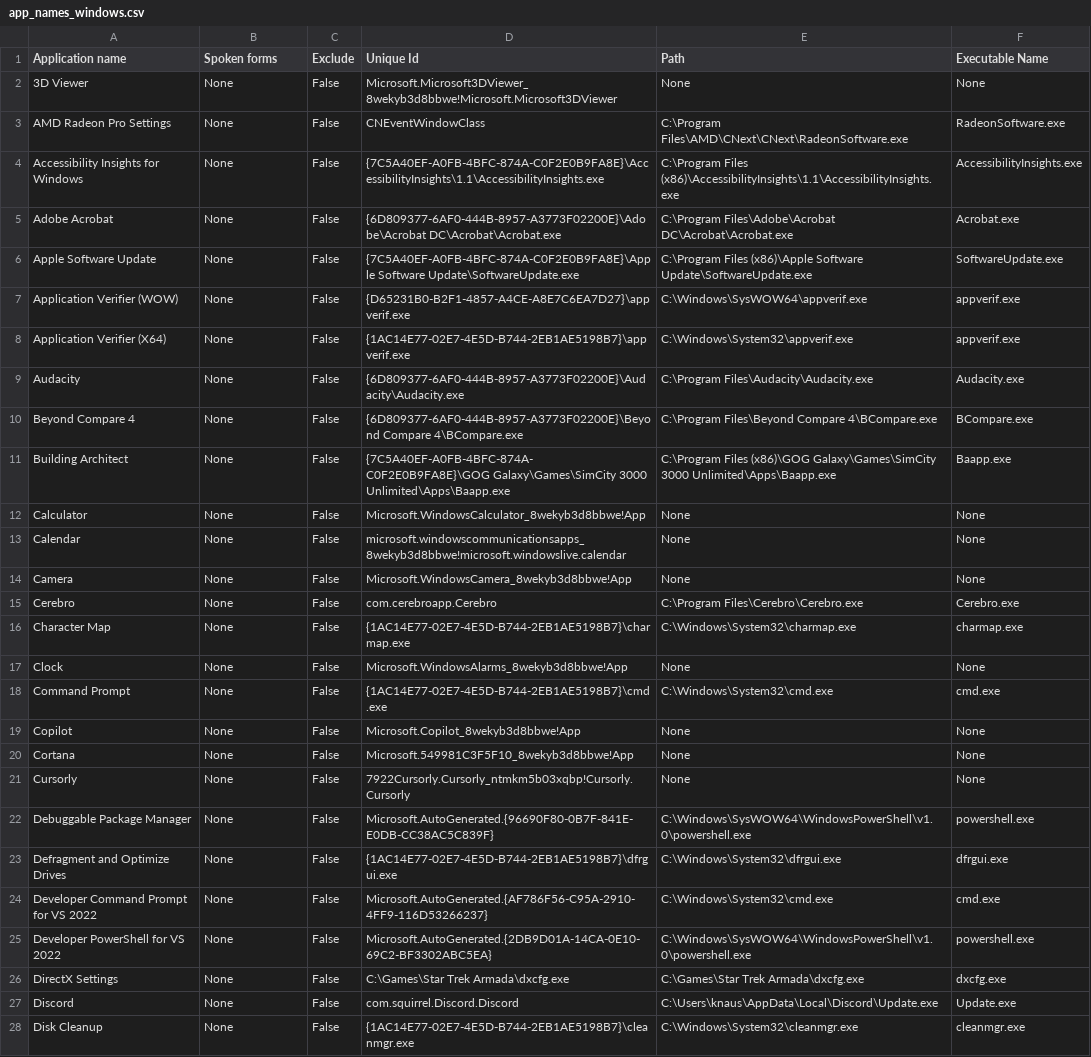
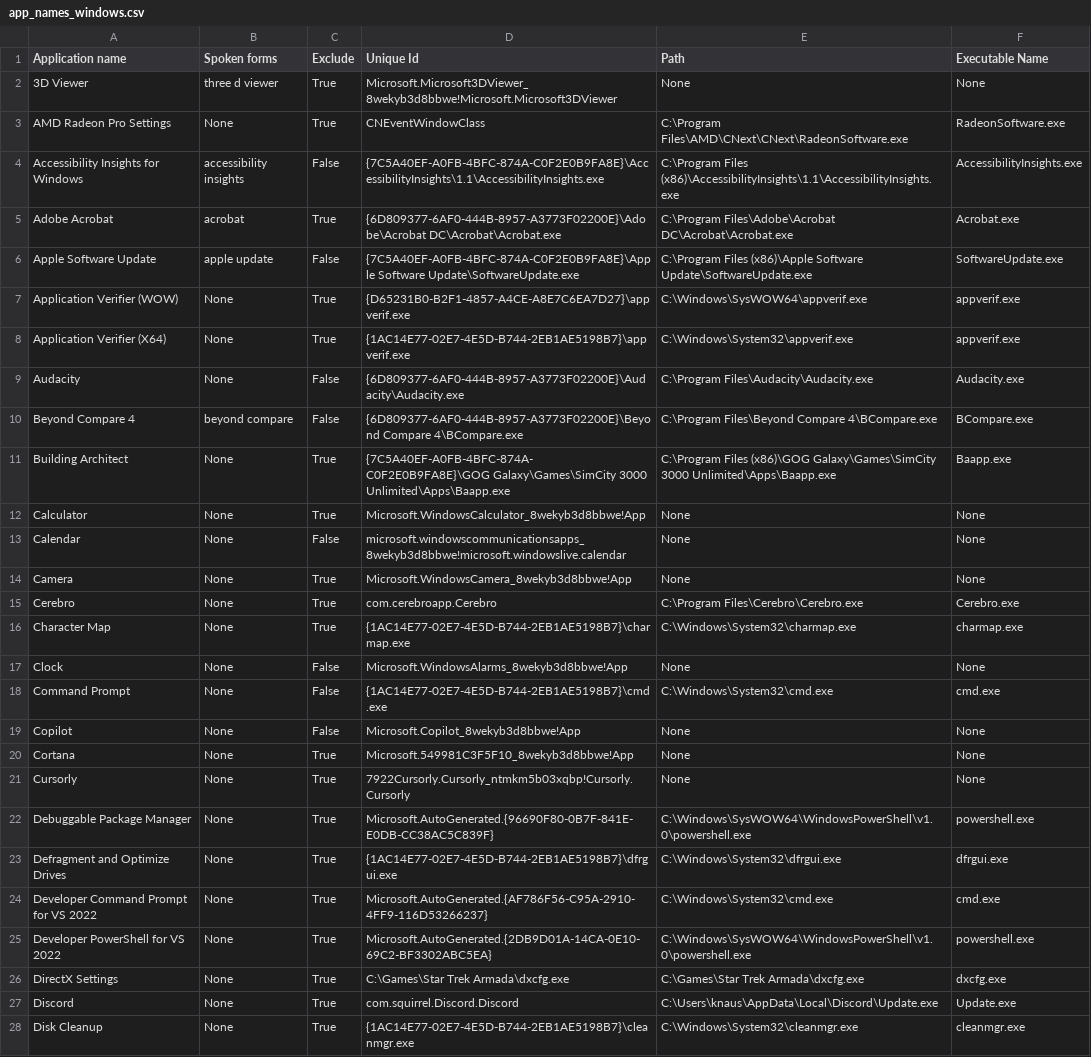
Before and after one commit to talonhub/community, a CSV file: core/app_switcher/app_names_windows.csv, drawn as a sheet; only a part is shown; the diff covers the shown part only; the diff names each change by its address in the sheet, - before the commit and + after, or states it on an @@ line.

```diff
--- a/core/app_switcher/app_names_windows.csv
+++ b/core/app_switcher/app_names_windows.csv
-B2 (Spoken forms): None
+B2 (Spoken forms): three d viewer
-C2:C3 (Exclude): False
+C2:C3 (Exclude): True
-B4 (Spoken forms): None
+B4 (Spoken forms): accessibility insights
-B5 (Spoken forms): None
+B5 (Spoken forms): acrobat
-C5 (Exclude): False
+C5 (Exclude): True
-B6 (Spoken forms): None
+B6 (Spoken forms): apple update
-C7:C8 (Exclude): False
+C7:C8 (Exclude): True
-B10 (Spoken forms): None
+B10 (Spoken forms): beyond compare
-C11:C12 (Exclude): False
+C11:C12 (Exclude): True
-C14:C16 (Exclude): False
+C14:C16 (Exclude): True
-C20:C28 (Exclude): False
+C20:C28 (Exclude): True
```
Also changed, not shown: 67 edited cells elsewhere in this file, 1 other file.
